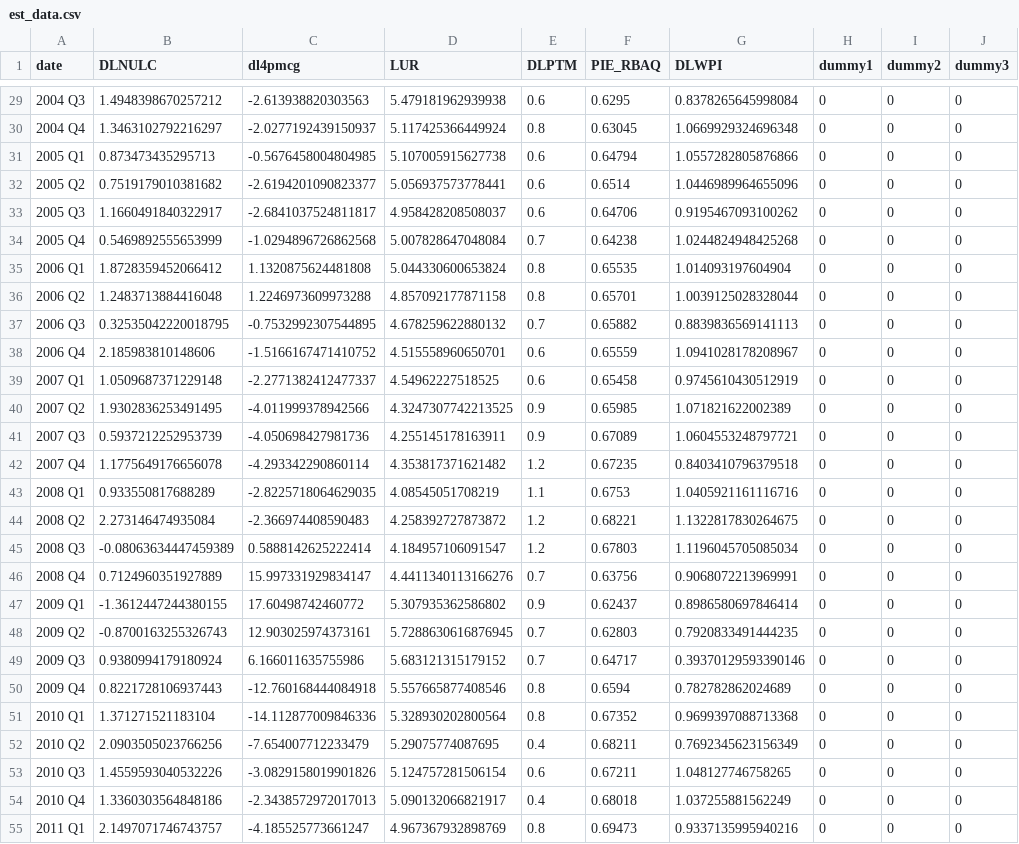
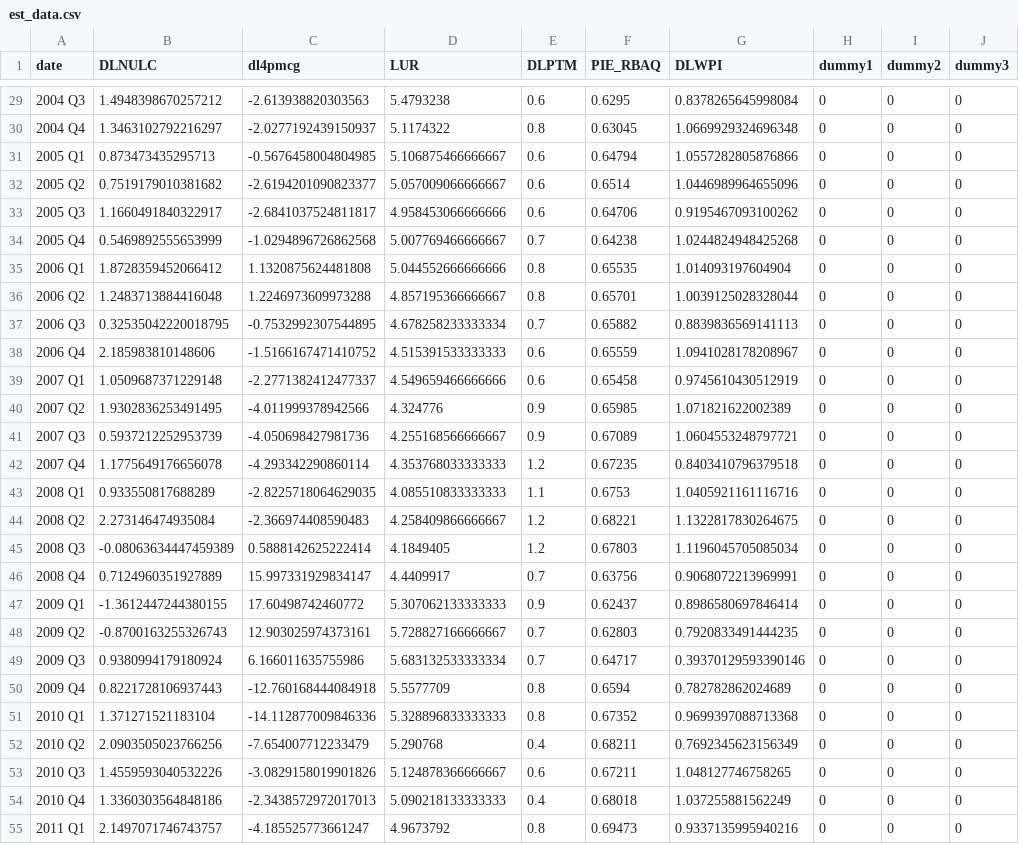
Before and after one commit to igross/nairu, a CSV file: docs/est_data.csv, drawn as a sheet; only a part is shown, gaps mark what is left out; the diff covers the shown part only; the diff names each change by its address in the sheet, - before the commit and + after, or states it on an @@ line.

```diff
--- a/docs/est_data.csv
+++ b/docs/est_data.csv
-D29 (LUR): 5.479181962939938
+D29 (LUR): 5.4793238
-D30 (LUR): 5.117425366449924
+D30 (LUR): 5.1174322
-D31 (LUR): 5.107005915627738
+D31 (LUR): 5.106875466666667
-D32 (LUR): 5.056937573778441
+D32 (LUR): 5.057009066666667
-D33 (LUR): 4.958428208508037
+D33 (LUR): 4.958453066666666
-D34 (LUR): 5.007828647048084
+D34 (LUR): 5.007769466666667
-D35 (LUR): 5.044330600653824
+D35 (LUR): 5.044552666666666
-D36 (LUR): 4.857092177871158
+D36 (LUR): 4.857195366666667
-D37 (LUR): 4.678259622880132
+D37 (LUR): 4.678258233333334
-D38 (LUR): 4.515558960650701
+D38 (LUR): 4.515391533333333
-D39 (LUR): 4.54962227518525
+D39 (LUR): 4.549659466666666
-D40 (LUR): 4.3247307742213525
+D40 (LUR): 4.324776
-D41 (LUR): 4.255145178163911
+D41 (LUR): 4.255168566666667
-D42 (LUR): 4.353817371621482
+D42 (LUR): 4.353768033333333
-D43 (LUR): 4.08545051708219
+D43 (LUR): 4.085510833333333
-D44 (LUR): 4.258392727873872
+D44 (LUR): 4.258409866666667
-D45 (LUR): 4.184957106091547
+D45 (LUR): 4.1849405
-D46 (LUR): 4.4411340113166276
+D46 (LUR): 4.4409917
-D47 (LUR): 5.307935362586802
+D47 (LUR): 5.307062133333333
-D48 (LUR): 5.7288630616876945
+D48 (LUR): 5.728827166666667
-D49 (LUR): 5.683121315179152
+D49 (LUR): 5.683132533333334
-D50 (LUR): 5.557665877408546
+D50 (LUR): 5.5577709
-D51 (LUR): 5.328930202800564
+D51 (LUR): 5.328896833333333
-D52 (LUR): 5.29075774087695
+D52 (LUR): 5.290768
-D53 (LUR): 5.124757281506154
+D53 (LUR): 5.124878366666667
-D54 (LUR): 5.090132066821917
+D54 (LUR): 5.090218133333333
-D55 (LUR): 4.967367932898769
+D55 (LUR): 4.9673792
```
Also changed, not shown: 1 added row and 84 edited cells elsewhere in this file, docs/NAIRU_baseline.csv, docs/NAIRU_wpi_no_inflation.csv, 25 other files.
